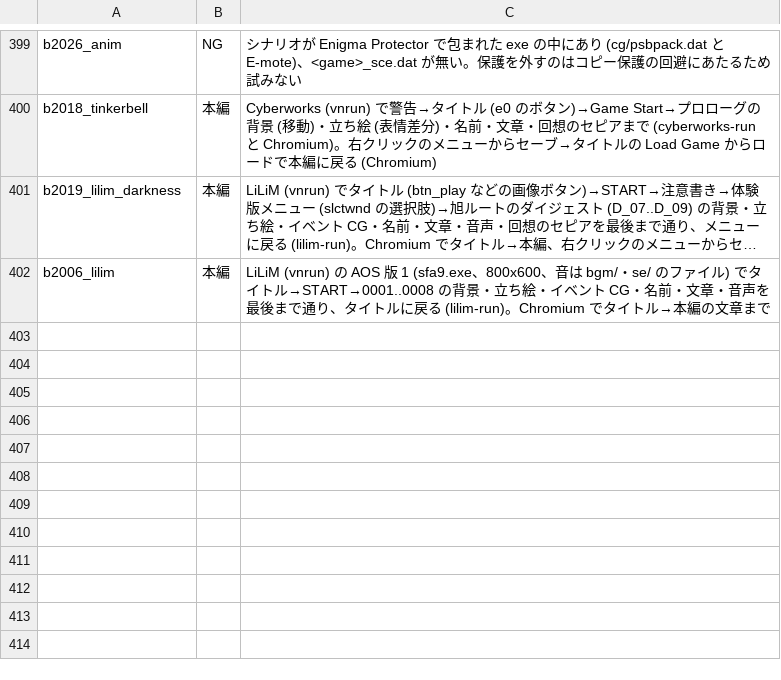
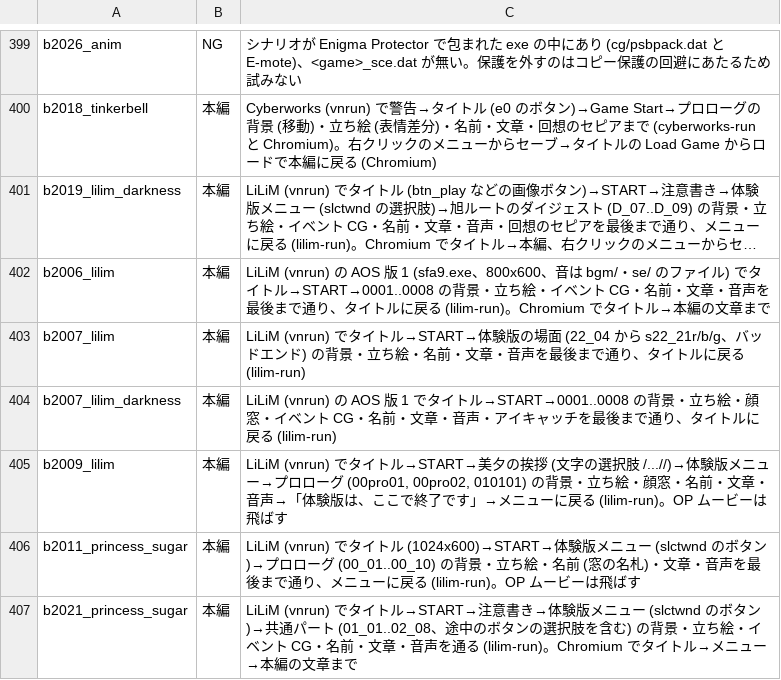
Before and after one commit to a-kaibu/vnrun, a TSV file: tools/verify/status.tsv, drawn as a sheet; only a part is shown, gaps mark what is left out; long unchanged cells end in …; the diff names each change by its address in the sheet, - before the commit and + after, or states it on an @@ line.

```diff
--- a/tools/verify/status.tsv
+++ b/tools/verify/status.tsv
+row 403: b2007_lilim | 本編 | LiLiM (vnrun) でタイトル→START→体験版の場面 (22_04 から s22_21r/b/g、バッドエンド) の背景・立ち絵・名前・文章・音声を最後まで通り、タイトルに戻る (lilim-run)
+row 404: b2007_lilim_darkness | 本編 | LiLiM (vnrun) の AOS 版 1 でタイトル→START→0001..0008 の背景・立ち絵・顔窓・イベント CG・名前・文章・音声・アイキャッチを最後まで通り、タイトルに戻る (lilim-run)
+row 405: b2009_lilim | 本編 | LiLiM (vnrun) でタイトル→START→美夕の挨拶 (文字の選択肢 /...//)→体験版メニュー→プロローグ (00pro01, 00pro02, 010101) の背景・立ち絵・顔窓・名前・文章・音声→「体験版は、ここで終了です」→メニューに戻る (lilim-run)。OP ムービーは飛ばす
+row 406: b2011_princess_sugar | 本編 | LiLiM (vnrun) でタイトル (1024x600)→START→体験版メニュー (slctwnd のボタン)→プロローグ (00_01..00_10) の背景・立ち絵・名前 (窓の名札)・文章・音声を最後まで通り、メニューに戻る (lilim-run)。OP ムービーは飛ばす
+row 407: b2021_princess_sugar | 本編 | LiLiM (vnrun) でタイトル→START→注意書き→体験版メニュー (slctwnd のボタン)→共通パート (01_01..02_08、途中のボタンの選択肢を含む) の背景・立ち絵・イベント CG・名前・文章・音声を通る (lilim-run)。Chromium でタイトル→メニュー→本編の文章まで
```
Also changed, not shown: tools/verify/targets.tsv, 4 other files.
